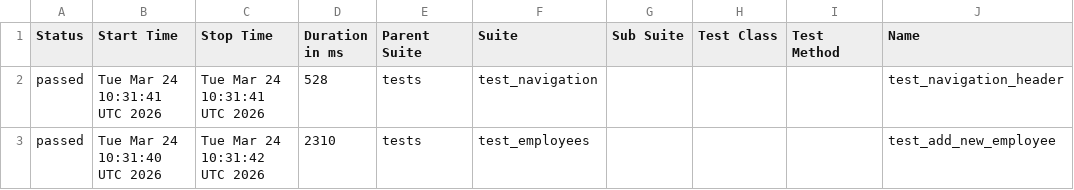
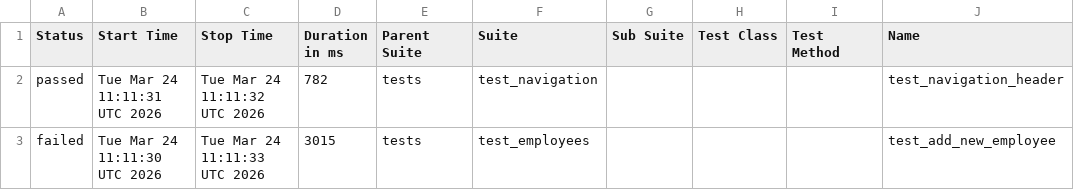
Before and after one commit to alexkaminskiy/ui-automation-tests, a CSV file: data/suites.csv, drawn as a sheet; only a part is shown; the diff names each change by its address in the sheet, - before the commit and + after, or states it on an @@ line.

```diff
--- a/data/suites.csv
+++ b/data/suites.csv
-B2 (Start Time): Tue Mar 24 10:31:41 UTC 2026
+B2 (Start Time): Tue Mar 24 11:11:31 UTC 2026
-C2 (Stop Time): Tue Mar 24 10:31:41 UTC 2026
+C2 (Stop Time): Tue Mar 24 11:11:32 UTC 2026
-D2 (Duration in ms): 528
+D2 (Duration in ms): 782
-A3 (Status): passed
+A3 (Status): failed
-B3 (Start Time): Tue Mar 24 10:31:40 UTC 2026
+B3 (Start Time): Tue Mar 24 11:11:30 UTC 2026
-C3 (Stop Time): Tue Mar 24 10:31:42 UTC 2026
+C3 (Stop Time): Tue Mar 24 11:11:33 UTC 2026
-D3 (Duration in ms): 2310
+D3 (Duration in ms): 3015
```
Also changed, not shown: 31 other files.
